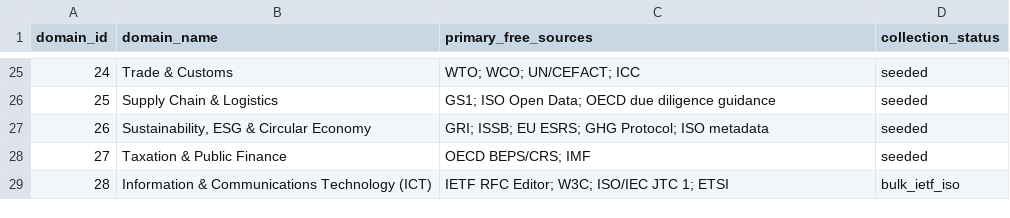
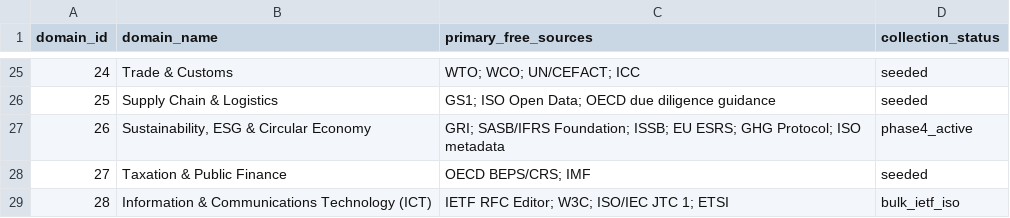
Before and after one commit to sigma-standards/sigma-index, a CSV file: data/reference/source_registry.csv, drawn as a sheet; only a part is shown, gaps mark what is left out.

```diff
--- a/data/reference/source_registry.csv
+++ b/data/reference/source_registry.csv
@@ -26,3 +26,3 @@ domain_id,domain_name,primary_free_sources,collection_status
 25,Supply Chain & Logistics,GS1; ISO Open Data; OECD due diligence guidance,seeded
-26,"Sustainability, ESG & Circular Economy",GRI; ISSB; EU ESRS; GHG Protocol; ISO metadata,seeded
+26,"Sustainability, ESG & Circular Economy",GRI; SASB/IFRS Foundation; ISSB; EU ESRS; GHG Protocol; ISO metadata,phase4_active
 27,Taxation & Public Finance,OECD BEPS/CRS; IMF,seeded
```
Also changed, not shown: data/reference/research_tasks.csv, data/reports/domain_coverage.csv, 13 other files.
